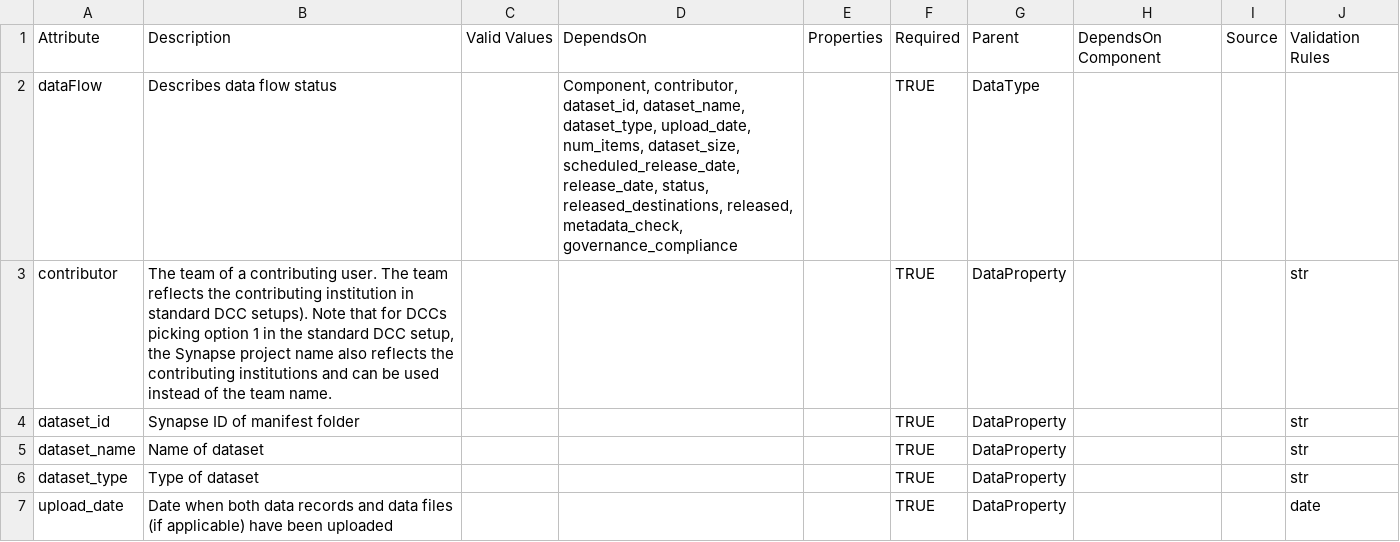
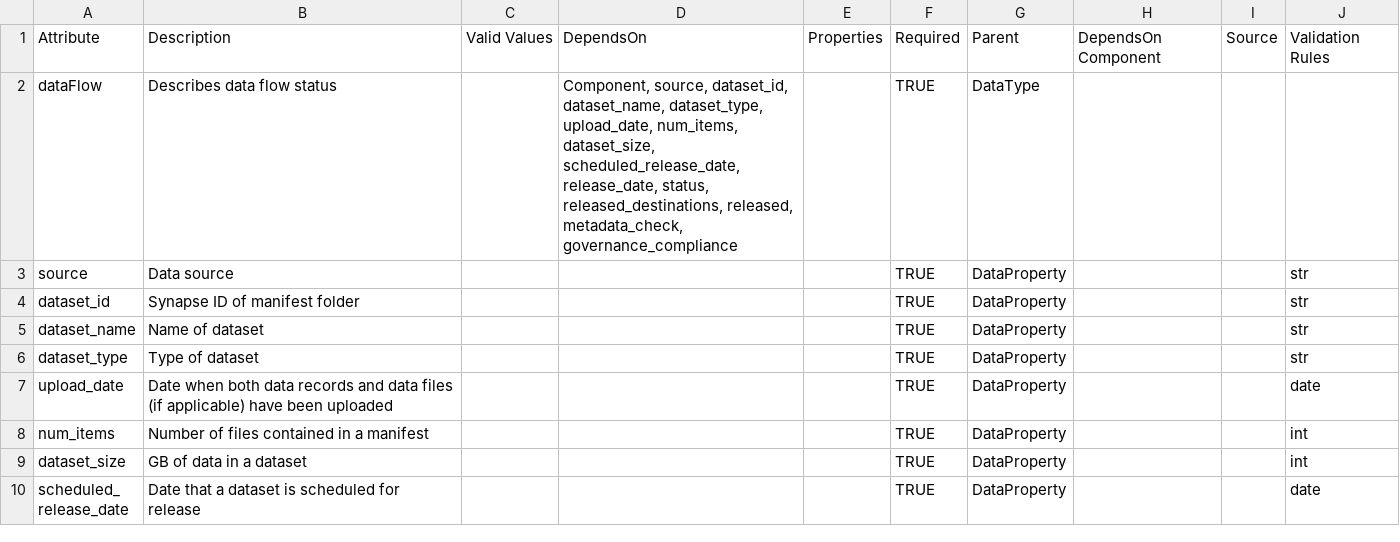
Before and after one commit to afwillia/data_flow_config, a CSV file: Demo/dataflow_component.csv, drawn as a sheet; only a part is shown; the shorter side is filled out with more unchanged rows.

Commit message:
FDS 1583 switch attribute name from contributor to source (#18)
switch contributor to source

```diff
--- a/Demo/dataflow_component.csv
+++ b/Demo/dataflow_component.csv
@@ -1,4 +1,4 @@
 Attribute,Description,Valid Values,DependsOn,Properties,Required,Parent,DependsOn Component,Source,Validation Rules
-dataFlow,Describes data flow status,,"Component, contributor, dataset_id, dataset_name, dataset_type, upload_date, num_items, dataset_size, scheduled_release_date, release_date, status, released_destinations, released, metadata_check, governance_compliance",,TRUE,DataType,,,
-contributor,"The team of a contributing user. The team reflects the contributing institution in standard DCC setups).  Note that for DCCs picking option 1 in the standard DCC setup, the Synapse project name also reflects the contributing institutions and can be used instead of the team name.",,,,TRUE,DataProperty,,,str
+dataFlow,Describes data flow status,,"Component, source, dataset_id, dataset_name, dataset_type, upload_date, num_items, dataset_size, scheduled_release_date, release_date, status, released_destinations, released, metadata_check, governance_compliance",,TRUE,DataType,,,
+source,Data source,,,,TRUE,DataProperty,,,str
 dataset_id,Synapse ID of manifest folder,,,,TRUE,DataProperty,,,str
```
Also changed, not shown: HTAN/dataflow_component.csv, 13 other files.
